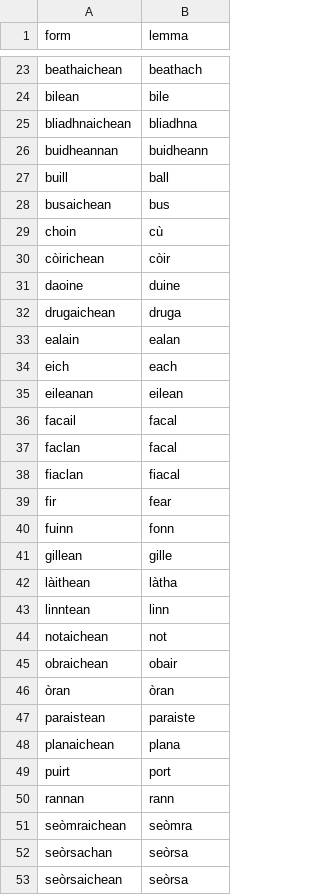
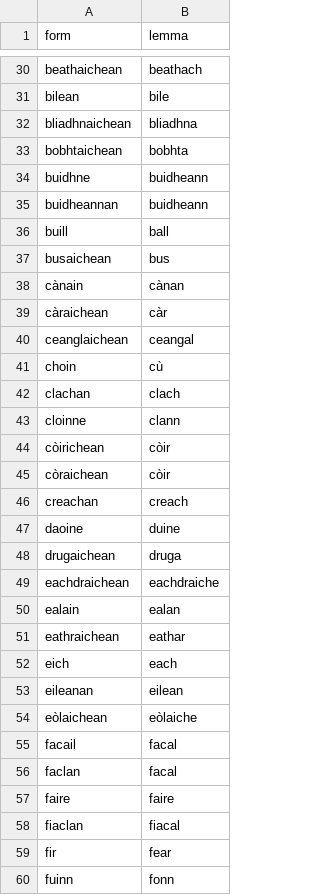
Before and after one commit to colinbatchelor/gdbank, a CSV file: innealan/resources/lemmata.csv, drawn as a sheet; only a part is shown, gaps mark what is left out; the shorter side is filled out with more unchanged rows; the diff covers the shown part only.

```diff
--- a/innealan/resources/lemmata.csv
+++ b/innealan/resources/lemmata.csv
@@ -25,2 +32,4 @@ bilean,bile
 bliadhnaichean,bliadhna
+bobhtaichean,bobhta
+buidhne,buidheann
 buidheannan,buidheann
@@ -28,11 +37,22 @@ buill,ball
 busaichean,bus
+cànain,cànan
+càraichean,càr
+ceanglaichean,ceangal
 choin,cù
+clachan,clach
+cloinne,clann
 còirichean,còir
+còraichean,còir
+creachan,creach
 daoine,duine
 drugaichean,druga
+eachdraichean,eachdraiche
 ealain,ealan
+eathraichean,eathar
 eich,each
 eileanan,eilean
+eòlaichean,eòlaiche
 facail,facal
 faclan,facal
+faire,faire
 fiaclan,fiacal
```
Also changed, not shown: 52 added rows and 1 edited cell elsewhere in this file, 11 other files.
